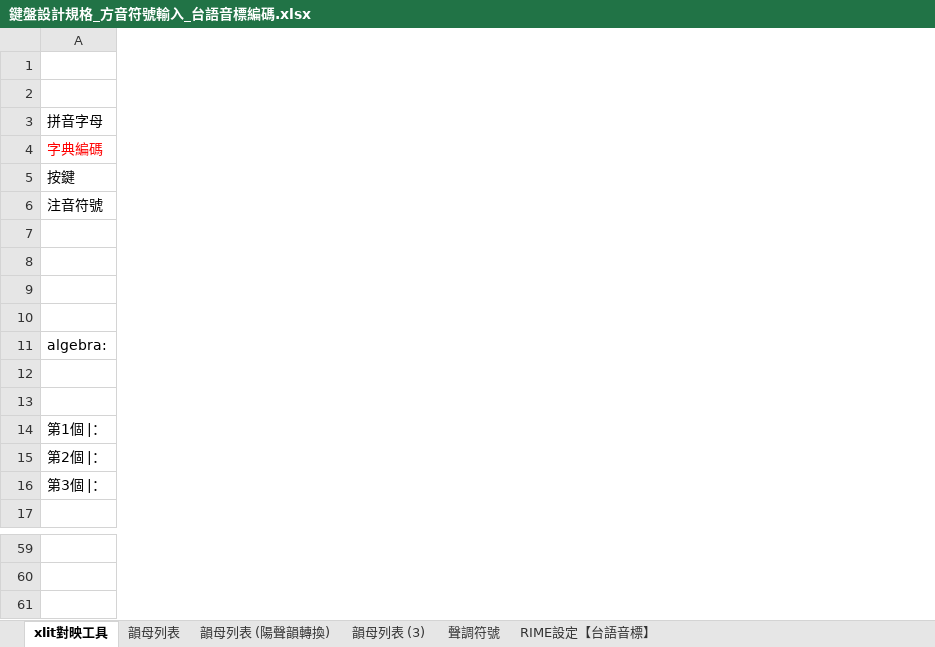
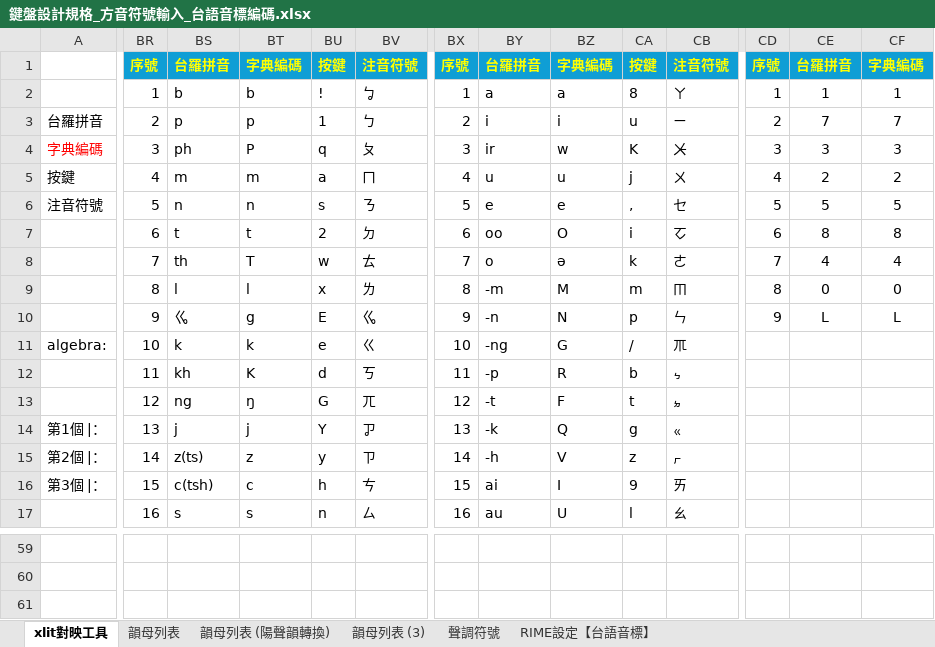
Before and after one commit to AlanJui/rime-tlpa, an Excel workbook: docs/鍵盤設計規格_方音符號輸入_台語音標編碼.xlsx, sheet xlit對映工具, drawn as a sheet; only a part is shown, gaps mark what is left out; values as stored, in another font and other column widths than the file's, no borders; removed rows and columns are numbered as before the commit, all else as after; rows hold the shown columns only; the diff covers the shown part only; the diff names each change by its address in the sheet, - before the commit and + after, or states it on an @@ line.

```diff
--- a/docs/鍵盤設計規格_方音符號輸入_台語音標編碼.xlsx (sheet xlit對映工具)
+++ b/docs/鍵盤設計規格_方音符號輸入_台語音標編碼.xlsx (sheet xlit對映工具)
+column BR, rows 1-17: 序號 | 1 | 2 | 3 | 4 | 5 | 6 | 7 | 8 | 9 | 10 | 11 | 12 | 13 | 14 | 15 | 16
+column BS, rows 1-17: 台羅拼音 | b | p | ph | m | n | t | th | l | ㆣ | k | kh | ng | j | z(ts) | c(tsh) | s
+column BT, rows 1-17: 字典編碼 | b | p | P | m | n | t | T | l | g | k | K | ŋ | j | z | c | s
+column BU, rows 1-17: 按鍵 | ! | 1 | q | a | s | 2 | w | x | E | e | d | G | Y | y | h | n
+column BV, rows 1-17: 注音符號 | ㆠ | ㄅ | ㄆ | ㄇ | ㄋ | ㄉ | ㄊ | ㄌ | ㆣ | ㄍ | ㄎ | ㄫ | ㆡ | ㄗ | ㄘ | ㄙ
+column BX, rows 1-17: 序號 | 1 | 2 | 3 | 4 | 5 | 6 | 7 | 8 | 9 | 10 | 11 | 12 | 13 | 14 | 15 | 16
+column BY, rows 1-17: 台羅拼音 | a | i | ir | u | e | oo | o | -m | -n | -ng | -p | -t | -k | -h | ai | au
+column BZ, rows 1-17: 字典編碼 | a | i | w | u | e | O | ə | M | N | G | R | F | Q | V | I | U
+column CA, rows 1-17: 按鍵 | 8 | u | K | j | , | i | k | m | p | / | b | t | g | z | 9 | l
+column CB, rows 1-17: 注音符號 | ㄚ | ㄧ | ㆨ | ㄨ | ㆤ | ㆦ | ㄜ | ㆬ | ㄣ | ㆭ | ㆴ | ㆵ | ㆻ | ㆷ | ㄞ | ㄠ
+column CD, rows 1-10: 序號 | 1 | 2 | 3 | 4 | 5 | 6 | 7 | 8 | 9
+column CE, rows 1-10: 台羅拼音 | 1 | 7 | 3 | 2 | 5 | 8 | 4 | 0 | L
+column CF, rows 1-10: 字典編碼 | 1 | 7 | 3 | 2 | 5 | 8 | 4 | 0 | L
-A3: 拼音字母
+A3: 台羅拼音
-row 61: (empty)
+row 61: (empty)
```
Also changed, not shown: 5 added columns and 3 edited cells elsewhere in this sheet, sheet RIME設定【台語音標】, 1 other file.
